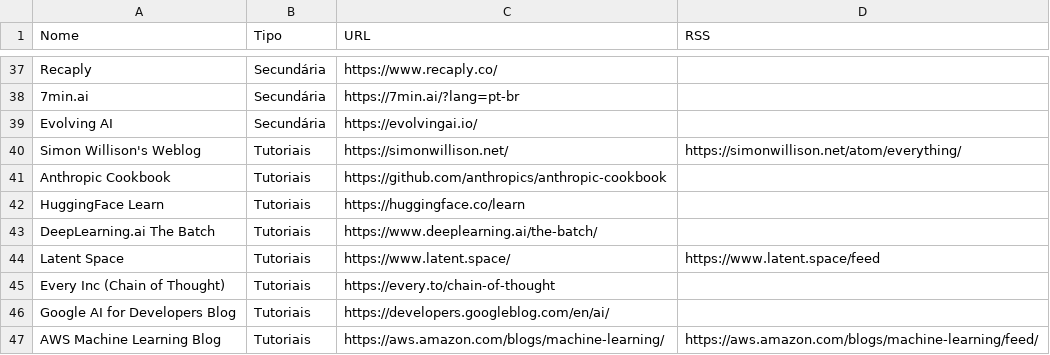
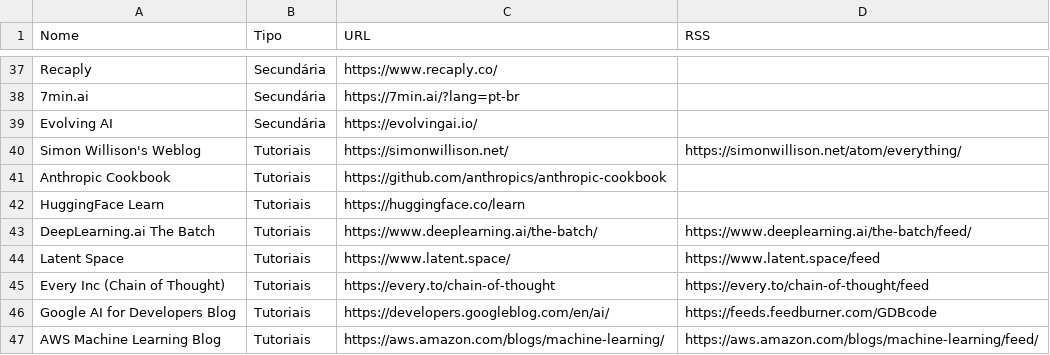
Before and after one commit to vjpixel/diaria-studio, a CSV file: seed/sources.csv, drawn as a sheet; only a part is shown, gaps mark what is left out; the diff covers the shown part only.

```diff
--- a/seed/sources.csv
+++ b/seed/sources.csv
@@ -42,6 +42,6 @@ Anthropic Cookbook,Tutoriais,https://github.com/anthropics/anthropic-cookbook,
 HuggingFace Learn,Tutoriais,https://huggingface.co/learn,
-DeepLearning.ai The Batch,Tutoriais,https://www.deeplearning.ai/the-batch/,
+DeepLearning.ai The Batch,Tutoriais,https://www.deeplearning.ai/the-batch/,https://www.deeplearning.ai/the-batch/feed/
 Latent Space,Tutoriais,https://www.latent.space/,https://www.latent.space/feed
-Every Inc (Chain of Thought),Tutoriais,https://every.to/chain-of-thought,
-Google AI for Developers Blog,Tutoriais,https://developers.googleblog.com/en/ai/,
+Every Inc (Chain of Thought),Tutoriais,https://every.to/chain-of-thought,https://every.to/chain-of-thought/feed
+Google AI for Developers Blog,Tutoriais,https://developers.googleblog.com/en/ai/,https://feeds.feedburner.com/GDBcode
 AWS Machine Learning Blog,Tutoriais,https://aws.amazon.com/blogs/machine-learning/,https://aws.amazon.com/blogs/machine-learning/feed/
```
Also changed, not shown: 17 edited cells elsewhere in this file, 1 other file.
